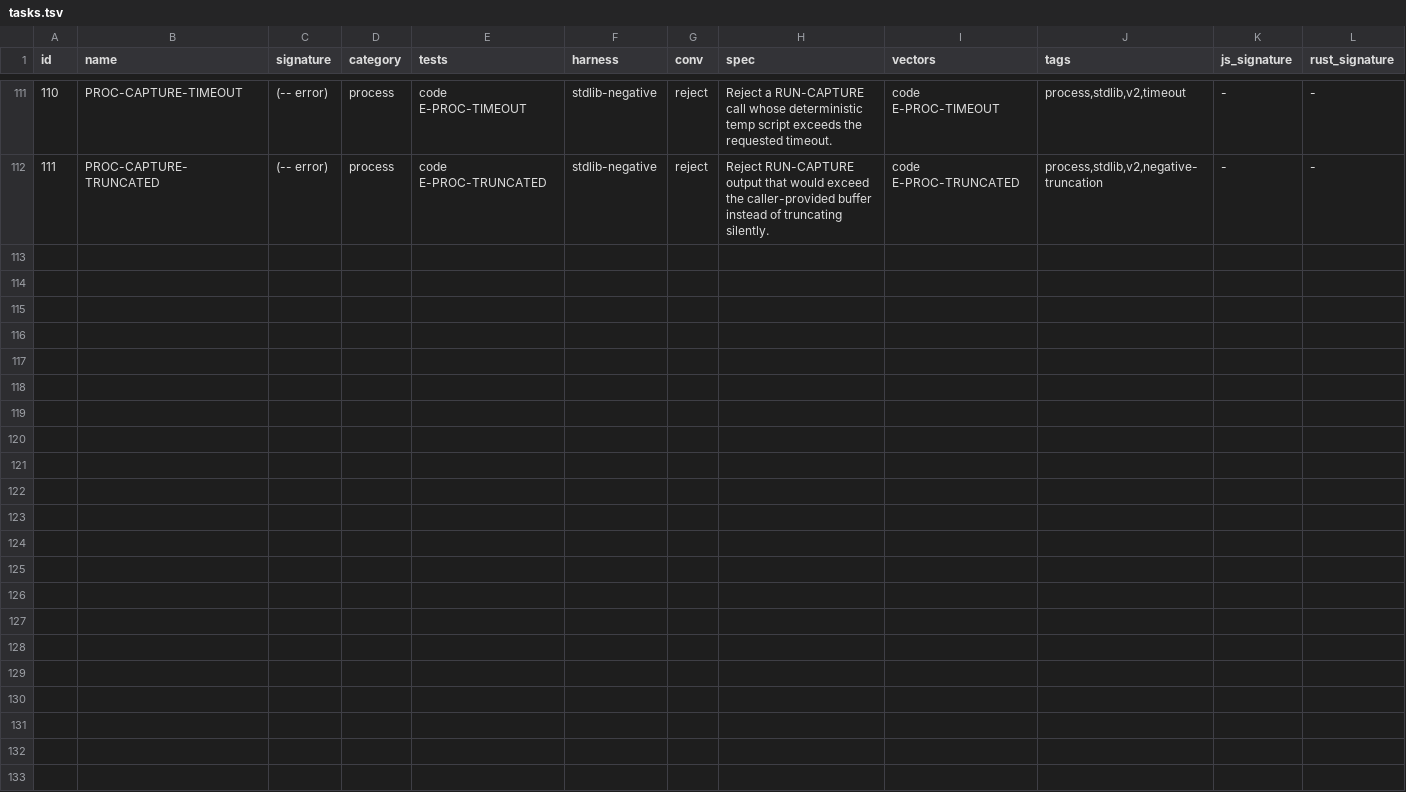
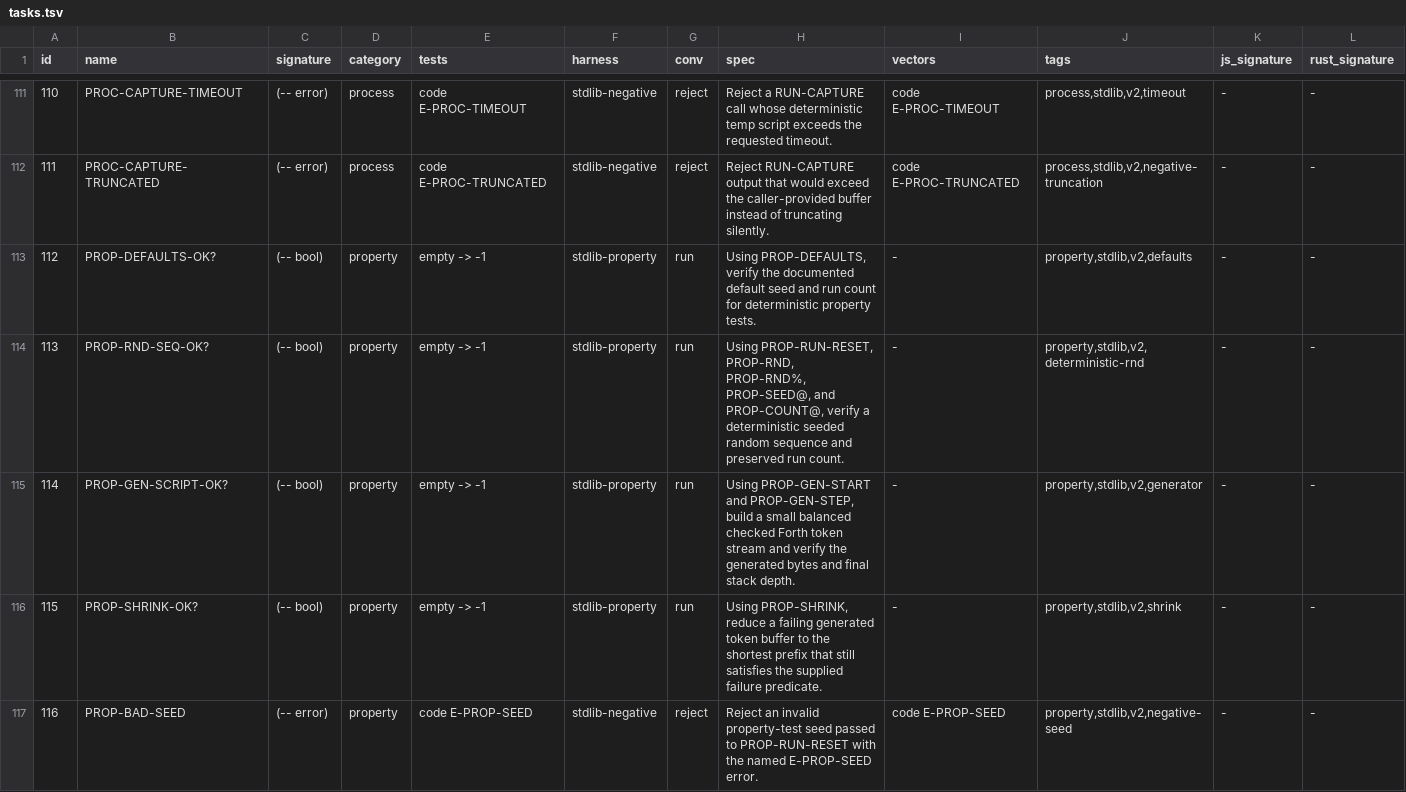
Before and after one commit to joelreymont/habu, a TSV file: bench/llm/tasks.tsv, drawn as a sheet; only a part is shown, gaps mark what is left out; the diff covers the shown part only.

Commit message:
Add property build bench tasks

```diff
--- a/bench/llm/tasks.tsv
+++ b/bench/llm/tasks.tsv
@@ -112 +112,6 @@ id	name	signature	category	tests	harness	conv	spec	vectors	tags	js_signature	rus
 111	PROC-CAPTURE-TRUNCATED	(-- error)	process	code E-PROC-TRUNCATED	stdlib-negative	reject	Reject RUN-CAPTURE output that would exceed the caller-provided buffer instead of truncating silently.	code E-PROC-TRUNCATED	process,stdlib,v2,negative-truncation	-	-
+112	PROP-DEFAULTS-OK?	(-- bool)	property	empty -> -1	stdlib-property	run	Using PROP-DEFAULTS, verify the documented default seed and run count for deterministic property tests.	-	property,stdlib,v2,defaults	-	-
+113	PROP-RND-SEQ-OK?	(-- bool)	property	empty -> -1	stdlib-property	run	Using PROP-RUN-RESET, PROP-RND, PROP-RND%, PROP-SEED@, and PROP-COUNT@, verify a deterministic seeded random sequence and preserved run count.	-	property,stdlib,v2,deterministic-rnd	-	-
+114	PROP-GEN-SCRIPT-OK?	(-- bool)	property	empty -> -1	stdlib-property	run	Using PROP-GEN-START and PROP-GEN-STEP, build a small balanced checked Forth token stream and verify the generated bytes and final stack depth.	-	property,stdlib,v2,generator	-	-
+115	PROP-SHRINK-OK?	(-- bool)	property	empty -> -1	stdlib-property	run	Using PROP-SHRINK, reduce a failing generated token buffer to the shortest prefix that still satisfies the supplied failure predicate.	-	property,stdlib,v2,shrink	-	-
+116	PROP-BAD-SEED	(-- error)	property	code E-PROP-SEED	stdlib-negative	reject	Reject an invalid property-test seed passed to PROP-RUN-RESET with the named E-PROP-SEED error.	code E-PROP-SEED	property,stdlib,v2,negative-seed	-	-
```
Also changed, not shown: 5 added rows elsewhere in this file, 1 other file.
